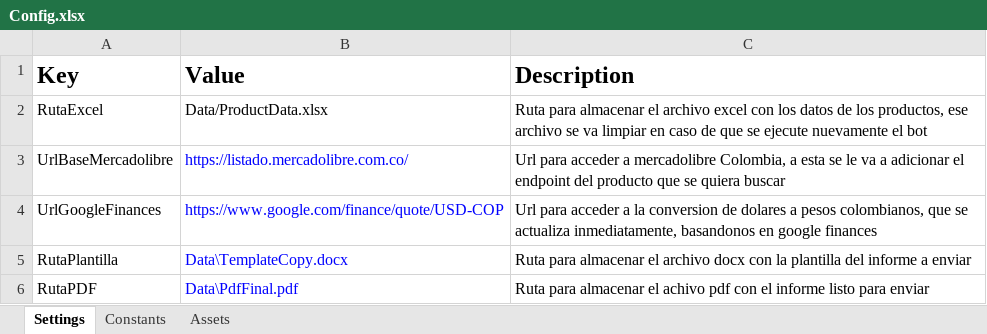
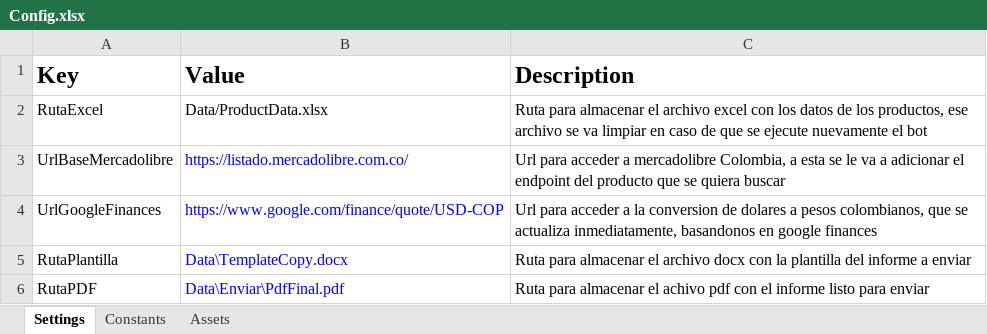
Before and after one commit to Ospina115/RPA-ProyectoFinal, an Excel workbook: Data/Config.xlsx, sheet Settings, drawn as a sheet; values as stored, in another font and other column widths than the file's, no borders; the diff names each change by its address in the sheet, - before the commit and + after, or states it on an @@ line.

Commit message:
envia correo
esta chambon y tiene las credenciales quemadas pero manda, ahorita cuando cambie las credenciales entonces hago commit del arhcivo

```diff
--- a/Data/Config.xlsx (sheet Settings)
+++ b/Data/Config.xlsx (sheet Settings)
-B6 (Value): Data\PdfFinal.pdf
+B6 (Value): Data\Enviar\PdfFinal.pdf
```
Also changed, not shown: 3 other files.
